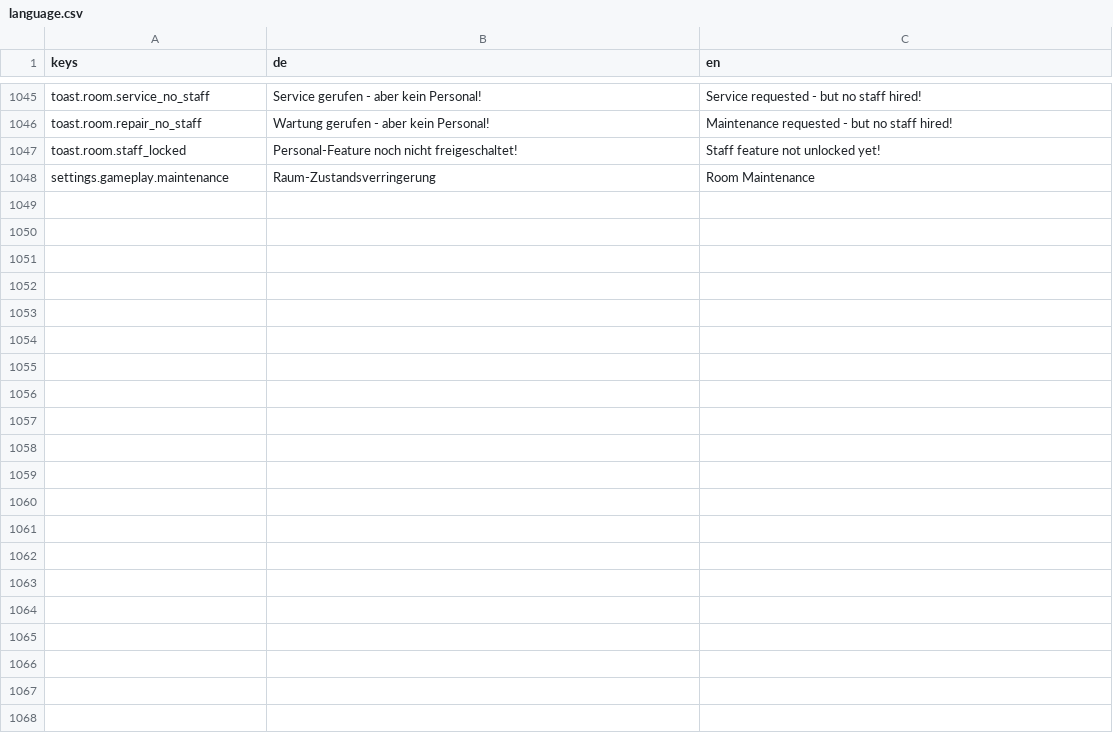
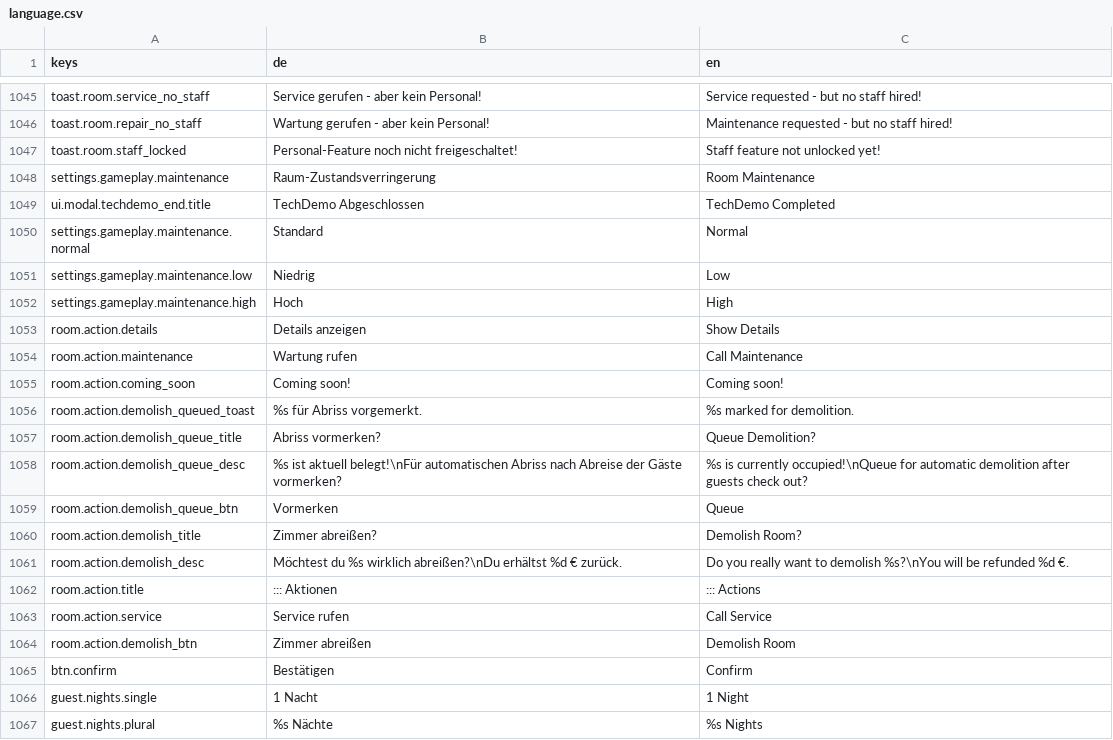
Before and after one commit to pengels24/homasim-godot, a CSV file: translations/language.csv, drawn as a sheet; only a part is shown, gaps mark what is left out; the diff covers the shown part only; the diff names each change by its address in the sheet, - before the commit and + after, or states it on an @@ line.

```diff
--- a/translations/language.csv
+++ b/translations/language.csv
+row 1049: ui.modal.techdemo_end.title | TechDemo Abgeschlossen | TechDemo Completed
+row 1050: settings.gameplay.maintenance.normal | Standard | Normal
+row 1051: settings.gameplay.maintenance.low | Niedrig | Low
+row 1052: settings.gameplay.maintenance.high | Hoch | High
+row 1053: room.action.details | Details anzeigen | Show Details
+row 1054: room.action.maintenance | Wartung rufen | Call Maintenance
+row 1055: room.action.coming_soon | Coming soon! | Coming soon!
+row 1056: room.action.demolish_queued_toast | %s für Abriss vorgemerkt. | %s marked for demolition.
+row 1057: room.action.demolish_queue_title | Abriss vormerken? | Queue Demolition?
+row 1058: room.action.demolish_queue_desc | %s ist aktuell belegt!\nFür automatischen Abriss nach Abreise der Gäste vormerken? | %s is currently occupied!\nQueue for automatic demolition after guests check out?
+row 1059: room.action.demolish_queue_btn | Vormerken | Queue
+row 1060: room.action.demolish_title | Zimmer abreißen? | Demolish Room?
+row 1061: room.action.demolish_desc | Möchtest du %s wirklich abreißen?\nDu erhältst %d € zurück. | Do you really want to demolish %s?\nYou will be refunded %d €.
+row 1062: room.action.title | ::: Aktionen | ::: Actions
+row 1063: room.action.service | Service rufen | Call Service
+row 1064: room.action.demolish_btn | Zimmer abreißen | Demolish Room
+row 1065: btn.confirm | Bestätigen | Confirm
+row 1066: guest.nights.single | 1 Nacht | 1 Night
+row 1067: guest.nights.plural | %s Nächte | %s Nights
```
Also changed, not shown: 29 added rows elsewhere in this file, 18 other files.
